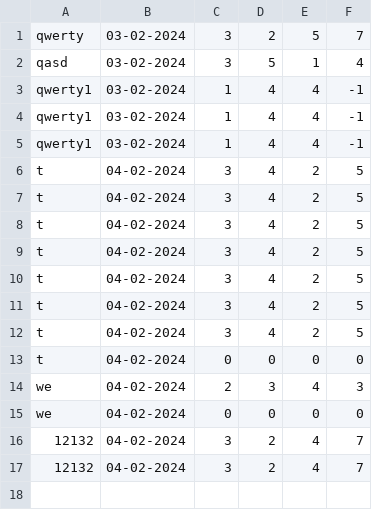
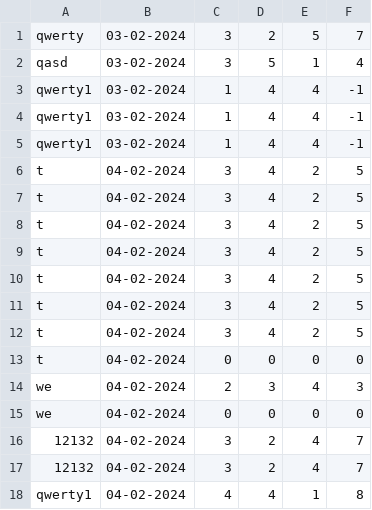
Before and after one commit to sr-nirmal/rps_1, a CSV file: rps/databse.csv, drawn as a sheet.

```diff
--- a/rps/databse.csv
+++ b/rps/databse.csv
@@ -17 +17,2 @@
 "12132","04-02-2024","3","2","4","7"
+"qwerty1","04-02-2024","4","4","1","8"
```
Also changed, not shown: 1 other file.
